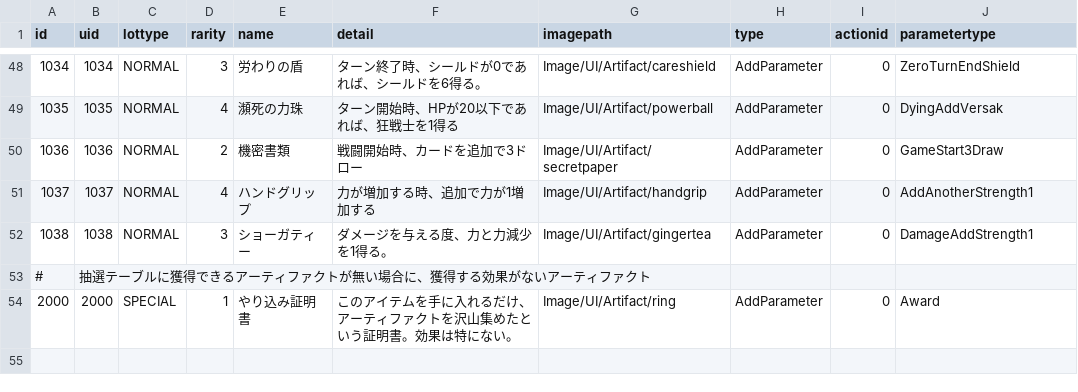
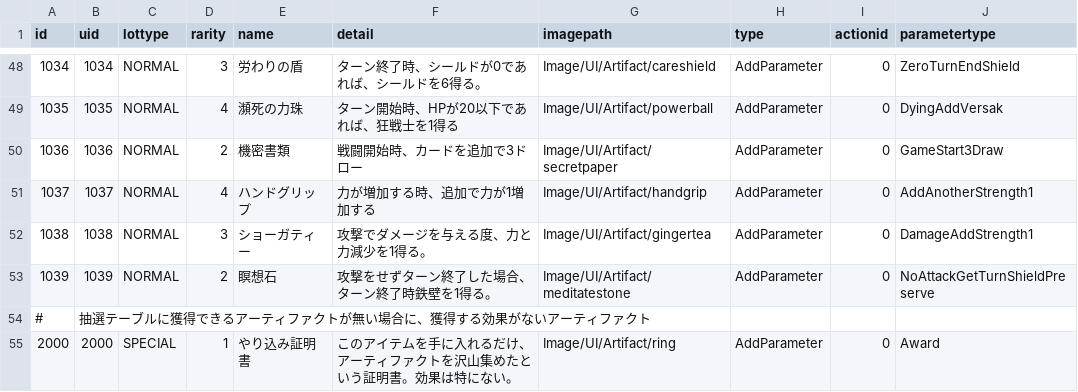
Before and after one commit to yamashita8655/STSLike, a CSV file: Assets/Resources/Csv/artifacttable.csv, drawn as a sheet; only a part is shown, gaps mark what is left out.

```diff
--- a/Assets/Resources/Csv/artifacttable.csv
+++ b/Assets/Resources/Csv/artifacttable.csv
@@ -51,3 +51,4 @@ id,uid,lottype,rarity,name,detail,imagepath,type,actionid,parametertype
 1037,1037,NORMAL,4,ハンドグリップ,力が増加する時、追加で力が1増加する,Image/UI/Artifact/handgrip,AddParameter,0,AddAnotherStrength1
-1038,1038,NORMAL,3,ショーガティー,ダメージを与える度、力と力減少を1得る。,Image/UI/Artifact/gingertea,AddParameter,0,DamageAddStrength1
+1038,1038,NORMAL,3,ショーガティー,攻撃でダメージを与える度、力と力減少を1得る。,Image/UI/Artifact/gingertea,AddParameter,0,DamageAddStrength1
+1039,1039,NORMAL,2,瞑想石,攻撃をせずターン終了した場合、ターン終了時鉄壁を1得る。,Image/UI/Artifact/meditatestone,AddParameter,0,NoAttackGetTurnShieldPreserve
 #,抽選テーブルに獲得できるアーティファクトが無い場合に、獲得する効果がないアーティファクト,,,,,,,,
```
Also changed, not shown: 10 other files.
